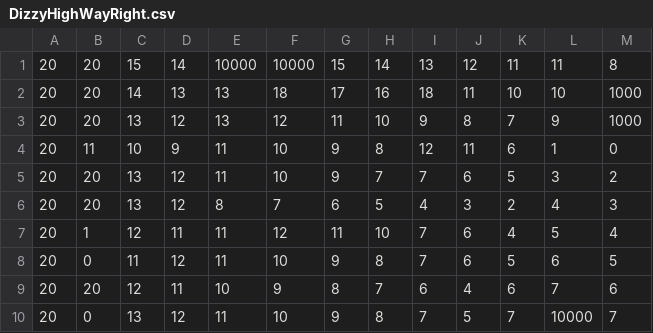
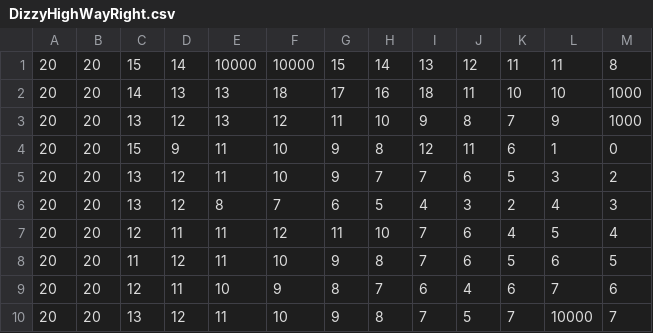
Before and after one commit to E-Toama/RoboRally, a CSV file: RoboRally/src/main/java/AI/logic/utilities/tablebases/DizzyHighWayRight.csv, drawn as a sheet.

```diff
--- a/RoboRally/src/main/java/AI/logic/utilities/tablebases/DizzyHighWayRight.csv
+++ b/RoboRally/src/main/java/AI/logic/utilities/tablebases/DizzyHighWayRight.csv
@@ -3,8 +3,8 @@
 20;20;13;12;13;12;11;10;9;8;7;9;1000
-20;11;10;9;11;10;9;8;12;11;6;1;0
+20;20;15;9;11;10;9;8;12;11;6;1;0
 20;20;13;12;11;10;9;7;7;6;5;3;2
 20;20;13;12;8;7;6;5;4;3;2;4;3
-20;1;12;11;11;12;11;10;7;6;4;5;4
-20;0;11;12;11;10;9;8;7;6;5;6;5
+20;20;12;11;11;12;11;10;7;6;4;5;4
+20;20;11;12;11;10;9;8;7;6;5;6;5
 20;20;12;11;10;9;8;7;6;4;6;7;6
-20;0;13;12;11;10;9;8;7;5;7;10000;7
+20;20;13;12;11;10;9;8;7;5;7;10000;7
```
Also changed, not shown: RoboRally/src/main/java/AI/logic/utilities/tablebases/DizzySimple.csv, 3 other files.
